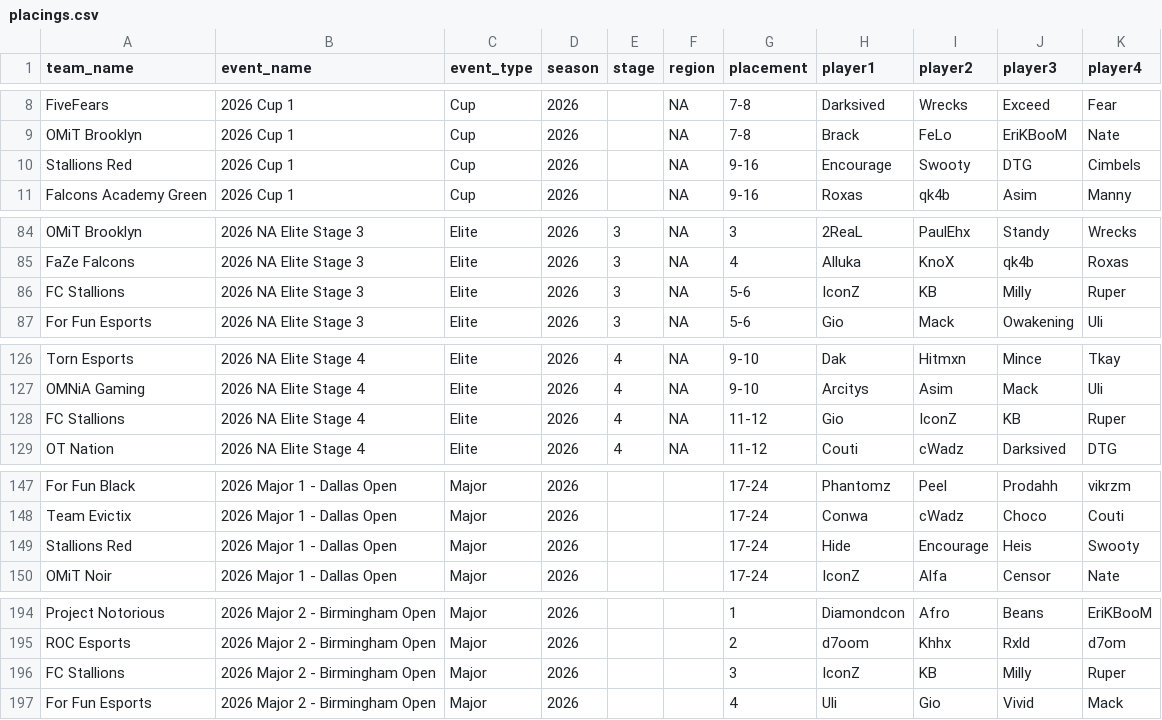
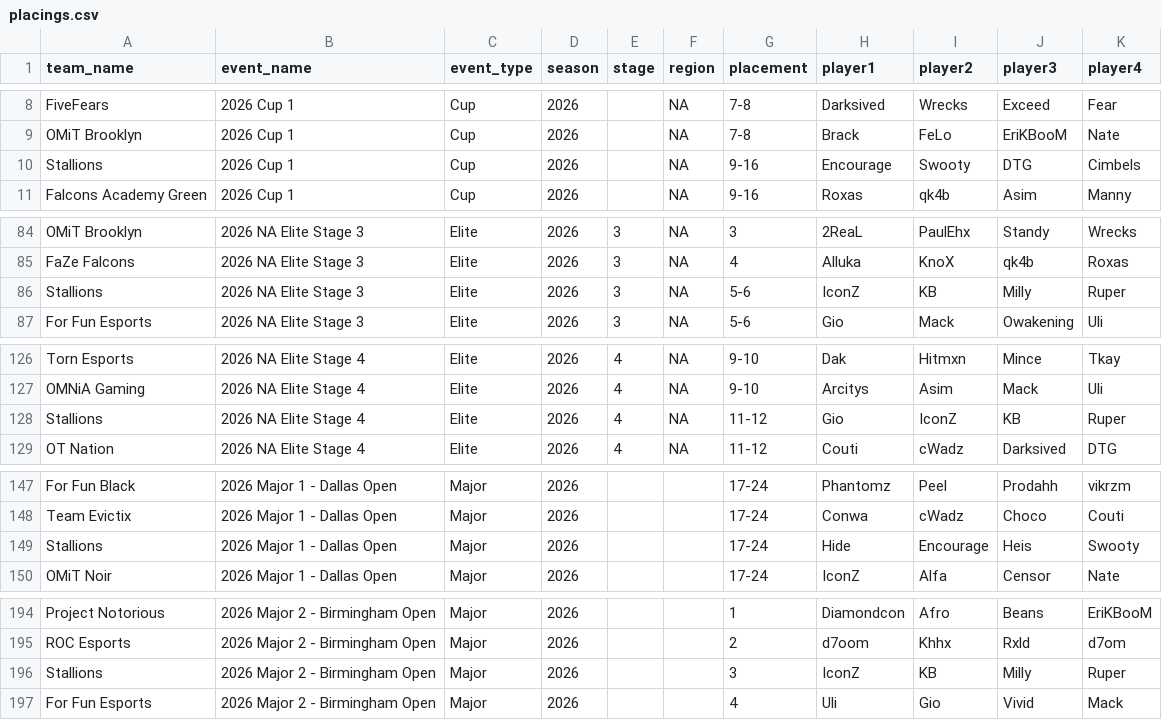
Before and after one commit to omittyler/stats.omit.gg, a CSV file: data/incoming/placings.csv, drawn as a sheet; only a part is shown, gaps mark what is left out; the diff covers the shown part only.

```diff
--- a/data/incoming/placings.csv
+++ b/data/incoming/placings.csv
@@ -9,3 +9,3 @@ FiveFears,2026 Cup 1,Cup,2026,,NA,7-8,Darksived,Wrecks,Exceed,Fear
 OMiT Brooklyn,2026 Cup 1,Cup,2026,,NA,7-8,Brack,FeLo,EriKBooM,Nate
-Stallions Red,2026 Cup 1,Cup,2026,,NA,9-16,Encourage,Swooty,DTG,Cimbels
+Stallions,2026 Cup 1,Cup,2026,,NA,9-16,Encourage,Swooty,DTG,Cimbels
 Falcons Academy Green,2026 Cup 1,Cup,2026,,NA,9-16,Roxas,qk4b,Asim,Manny
@@ -85,3 +85,3 @@ OMiT Brooklyn,2026 NA Elite Stage 3,Elite,2026,3,NA,3,2ReaL,PaulEhx,Standy,Wreck
 FaZe Falcons,2026 NA Elite Stage 3,Elite,2026,3,NA,4,Alluka,KnoX,qk4b,Roxas
-FC Stallions,2026 NA Elite Stage 3,Elite,2026,3,NA,5-6,IconZ,KB,Milly,Ruper
+Stallions,2026 NA Elite Stage 3,Elite,2026,3,NA,5-6,IconZ,KB,Milly,Ruper
 For Fun Esports,2026 NA Elite Stage 3,Elite,2026,3,NA,5-6,Gio,Mack,Owakening,Uli
@@ -127,3 +127,3 @@ Torn Esports,2026 NA Elite Stage 4,Elite,2026,4,NA,9-10,Dak,Hitmxn,Mince,Tkay
 OMNiA Gaming,2026 NA Elite Stage 4,Elite,2026,4,NA,9-10,Arcitys,Asim,Mack,Uli
-FC Stallions,2026 NA Elite Stage 4,Elite,2026,4,NA,11-12,Gio,IconZ,KB,Ruper
+Stallions,2026 NA Elite Stage 4,Elite,2026,4,NA,11-12,Gio,IconZ,KB,Ruper
 OT Nation,2026 NA Elite Stage 4,Elite,2026,4,NA,11-12,Couti,cWadz,Darksived,DTG
@@ -148,3 +148,3 @@ For Fun Black,2026 Major 1 - Dallas Open,Major,2026,,,17-24,Phantomz,Peel,Prodah
 Team Evictix,2026 Major 1 - Dallas Open,Major,2026,,,17-24,Conwa,cWadz,Choco,Couti
-Stallions Red,2026 Major 1 - Dallas Open,Major,2026,,,17-24,Hide,Encourage,Heis,Swooty
+Stallions,2026 Major 1 - Dallas Open,Major,2026,,,17-24,Hide,Encourage,Heis,Swooty
 OMiT Noir,2026 Major 1 - Dallas Open,Major,2026,,,17-24,IconZ,Alfa,Censor,Nate
@@ -195,3 +195,3 @@ Project Notorious,2026 Major 2 - Birmingham Open,Major,2026,,,1,Diamondcon,Afro,
 ROC Esports,2026 Major 2 - Birmingham Open,Major,2026,,,2,d7oom,Khhx,Rxld,d7om
-FC Stallions,2026 Major 2 - Birmingham Open,Major,2026,,,3,IconZ,KB,Milly,Ruper
+Stallions,2026 Major 2 - Birmingham Open,Major,2026,,,3,IconZ,KB,Milly,Ruper
 For Fun Esports,2026 Major 2 - Birmingham Open,Major,2026,,,4,Uli,Gio,Vivid,Mack
```
Also changed, not shown: 9 edited cells elsewhere in this file, data/incoming/teams.csv, 2 other files.
